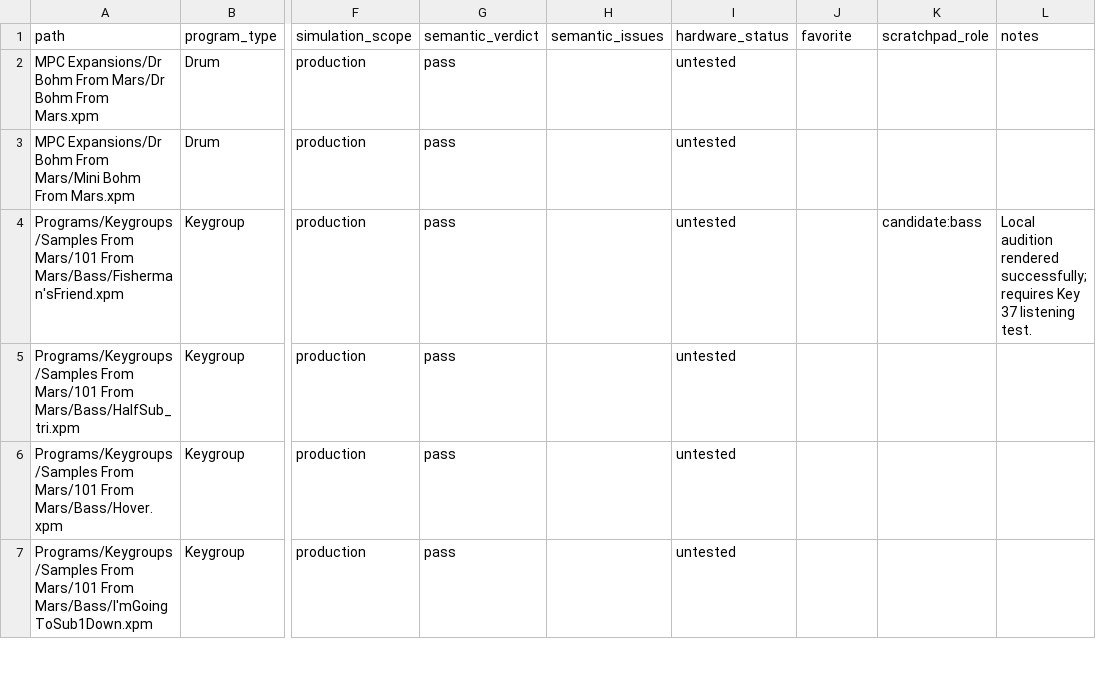
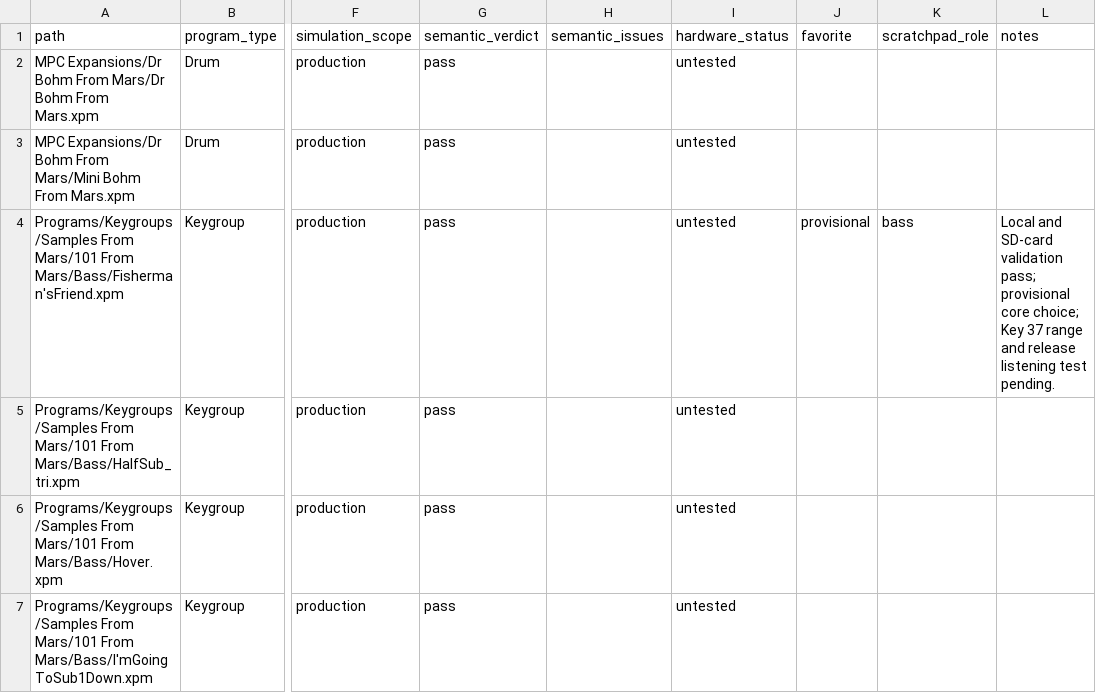
Before and after one commit to smfarrelly/mpc-keygroup-builder, a CSV file: inventory/program-status.csv, drawn as a sheet; only a part is shown, gaps mark what is left out; the diff covers the shown part only; the diff names each change by its address in the sheet, - before the commit and + after, or states it on an @@ line.

Commit message:
Prepare Key 37 Scratchpad hardware capture

```diff
--- a/inventory/program-status.csv
+++ b/inventory/program-status.csv
-J4 (favorite): (empty)
+J4 (favorite): provisional
-K4 (scratchpad_role): candidate:bass
+K4 (scratchpad_role): bass
-L4 (notes): Local audition rendered successfully; requires Key 37 listening test.
+L4 (notes): Local and SD-card validation pass; provisional core choice; Key 37 range and release listening test pending.
```
Also changed, not shown: 15 edited cells elsewhere in this file, 4 other files.
